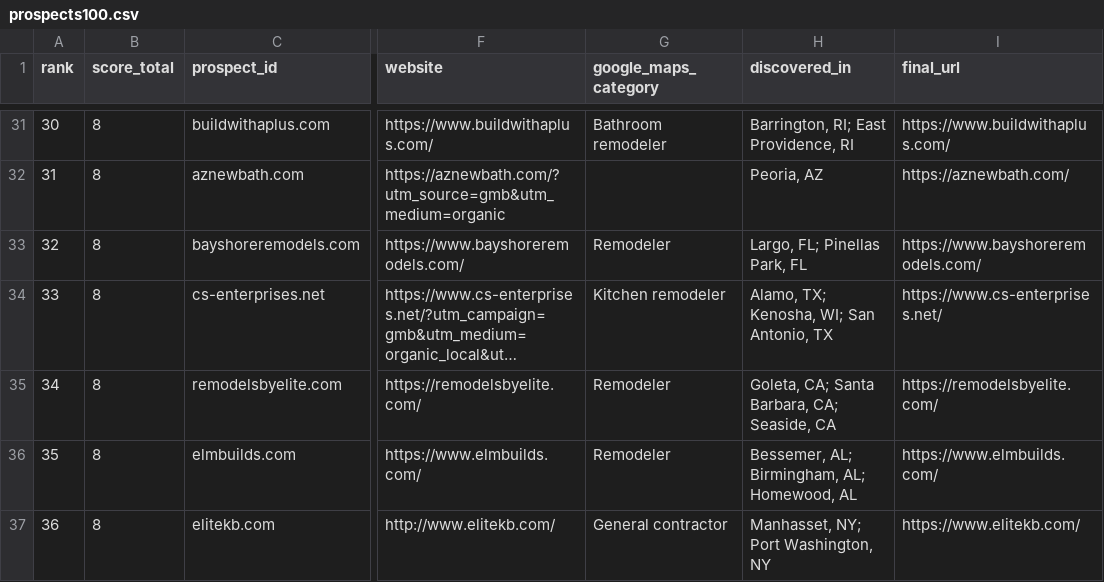
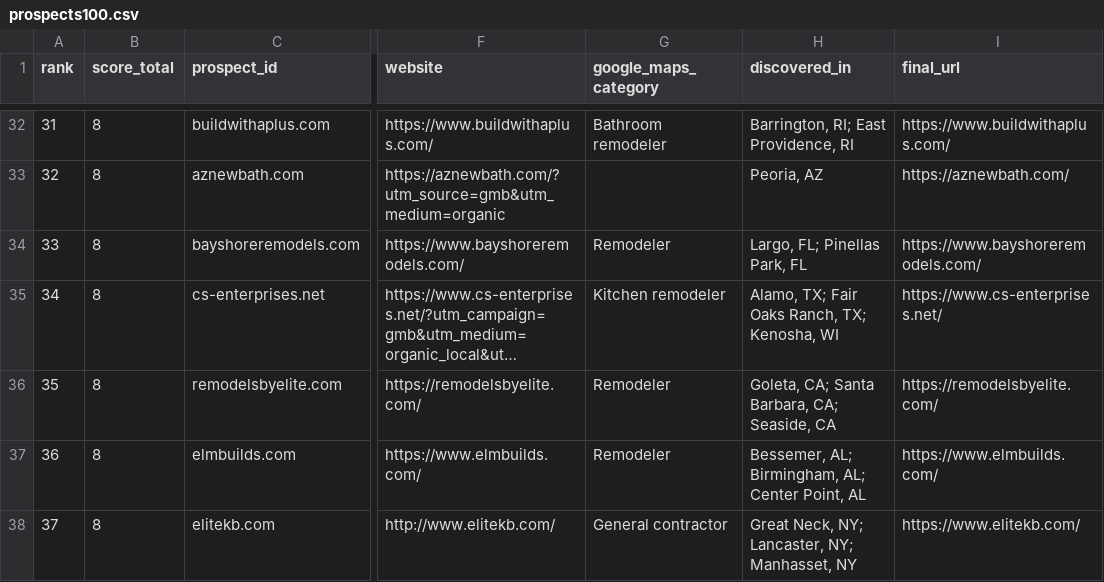
Before and after one commit to thecreativezohaib/100homeimprovementsearch, a CSV file: output/prospects100.csv, drawn as a sheet; only a part is shown, gaps mark what is left out; long unchanged cells end in …; addresses are those after the commit; the diff covers the shown part only; the diff names each change by its address in the sheet, - before the commit and + after, or states it on an @@ line.

```diff
--- a/output/prospects100.csv
+++ b/output/prospects100.csv
@@ column A (rank) renumbered from row 28 down @@
-H35 (discovered_in): Alamo, TX; Kenosha, WI; San Antonio, TX
+H35 (discovered_in): Alamo, TX; Fair Oaks Ranch, TX; Kenosha, WI
-H37 (discovered_in): Bessemer, AL; Birmingham, AL; Homewood, AL
+H37 (discovered_in): Bessemer, AL; Birmingham, AL; Center Point, AL
-H38 (discovered_in): Manhasset, NY; Port Washington, NY
+H38 (discovered_in): Great Neck, NY; Lancaster, NY; Manhasset, NY
```
Also changed, not shown: 1 added row and 9 edited cells elsewhere in this file, output/contact-only.csv, output/evidence.csv, 42 other files.
